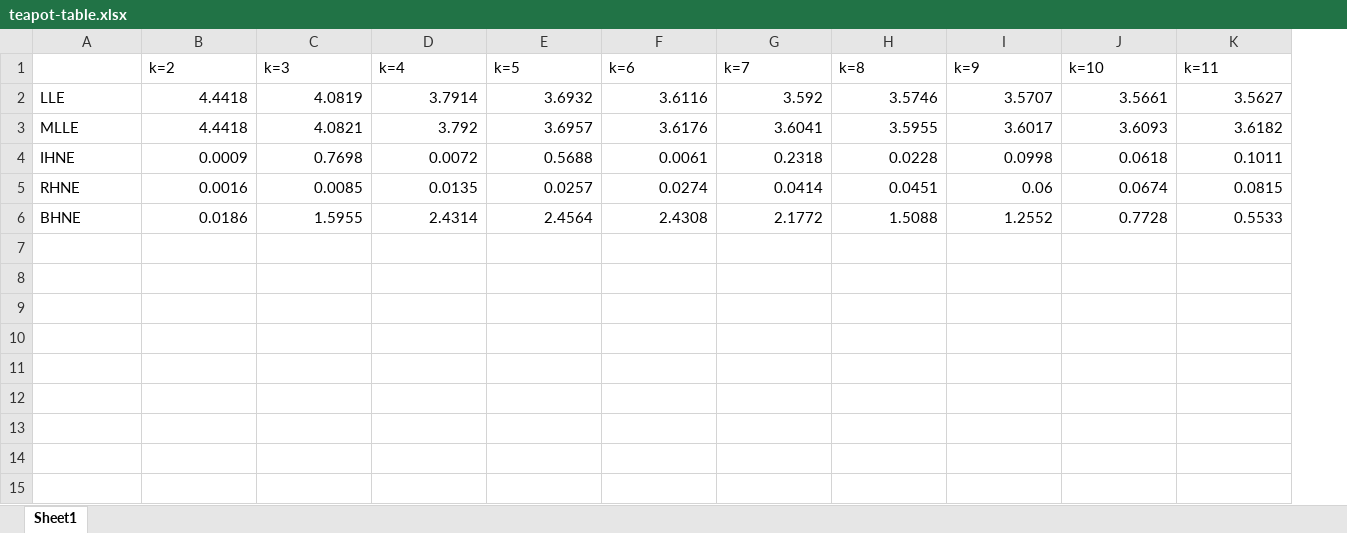
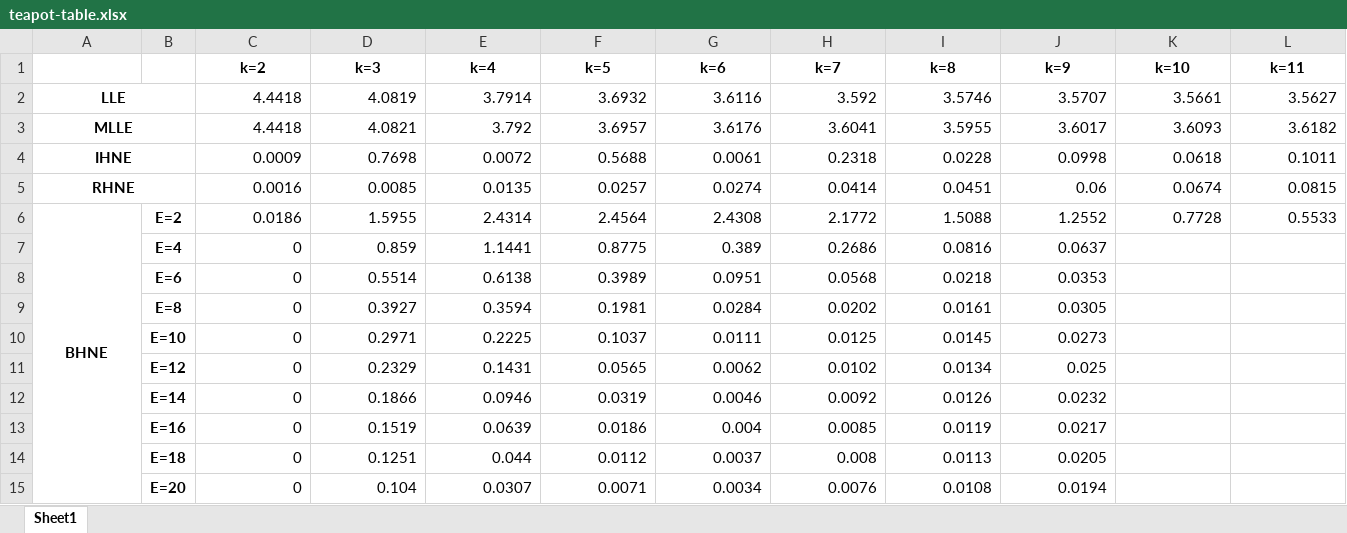
Before and after one commit to Zgxh/DR-framework, an Excel workbook: python/real-world-experiments/teapot-table.xlsx, sheet Sheet1, drawn as a sheet; only a part is shown; values as stored, in another font and other column widths than the file's, no borders; addresses are those after the commit; rows hold the shown columns only; the diff covers the shown part only; the diff names each change by its address in the sheet, - before the commit and + after, or states it on an @@ line.

Commit message:
add teapot experiments

```diff
--- a/python/real-world-experiments/teapot-table.xlsx (sheet Sheet1)
+++ b/python/real-world-experiments/teapot-table.xlsx (sheet Sheet1)
+column B, row 6: E=2
@@ C1:L1 bold: off → on, alignment: left → center @@
@@ A2:A6 bold: off → on, alignment: left → center @@
+A2:B2 merged
+A3:B3 merged
+A4:B4 merged
+A5:B5 merged
+A6:A15 merged
+row 7:  | E=4 | 0 | 0.859 | 1.1441 | 0.8775 | 0.389 | 0.2686 | 0.0816 | 0.0637
+row 8:  | E=6 | 0 | 0.5514 | 0.6138 | 0.3989 | 0.0951 | 0.0568 | 0.0218 | 0.0353
+row 9:  | E=8 | 0 | 0.3927 | 0.3594 | 0.1981 | 0.0284 | 0.0202 | 0.0161 | 0.0305
+row 10:  | E=10 | 0 | 0.2971 | 0.2225 | 0.1037 | 0.0111 | 0.0125 | 0.0145 | 0.0273
+row 11:  | E=12 | 0 | 0.2329 | 0.1431 | 0.0565 | 0.0062 | 0.0102 | 0.0134 | 0.025
+row 12:  | E=14 | 0 | 0.1866 | 0.0946 | 0.0319 | 0.0046 | 0.0092 | 0.0126 | 0.0232
+row 13:  | E=16 | 0 | 0.1519 | 0.0639 | 0.0186 | 0.004 | 0.0085 | 0.0119 | 0.0217
+row 14:  | E=18 | 0 | 0.1251 | 0.044 | 0.0112 | 0.0037 | 0.008 | 0.0113 | 0.0205
+row 15:  | E=20 | 0 | 0.104 | 0.0307 | 0.0071 | 0.0034 | 0.0076 | 0.0108 | 0.0194
```
Also changed, not shown: cell formats elsewhere in this sheet, 3 other files.
